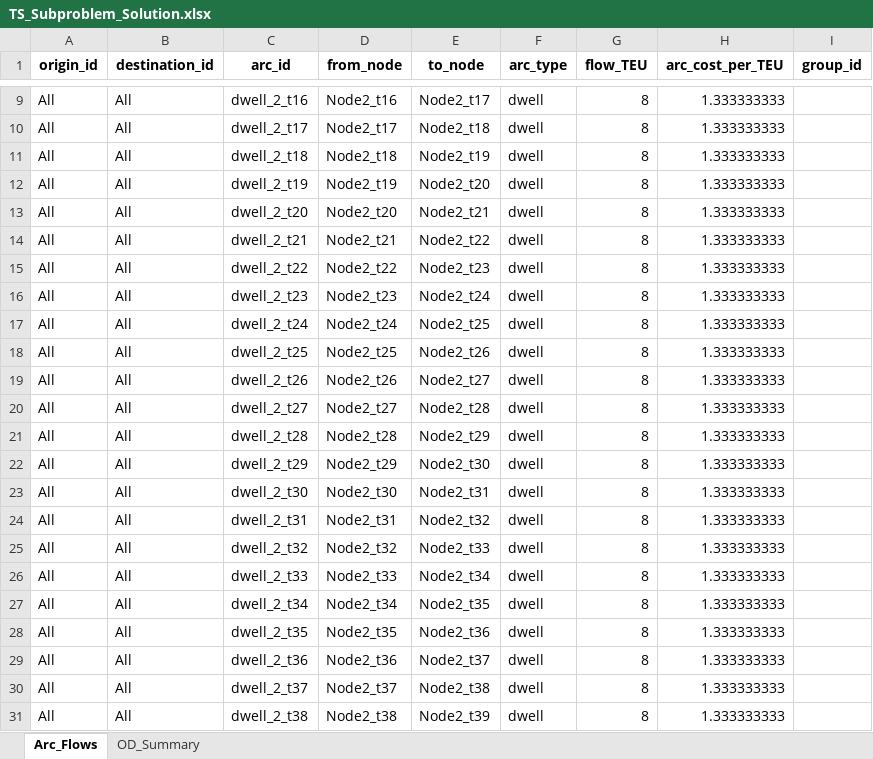
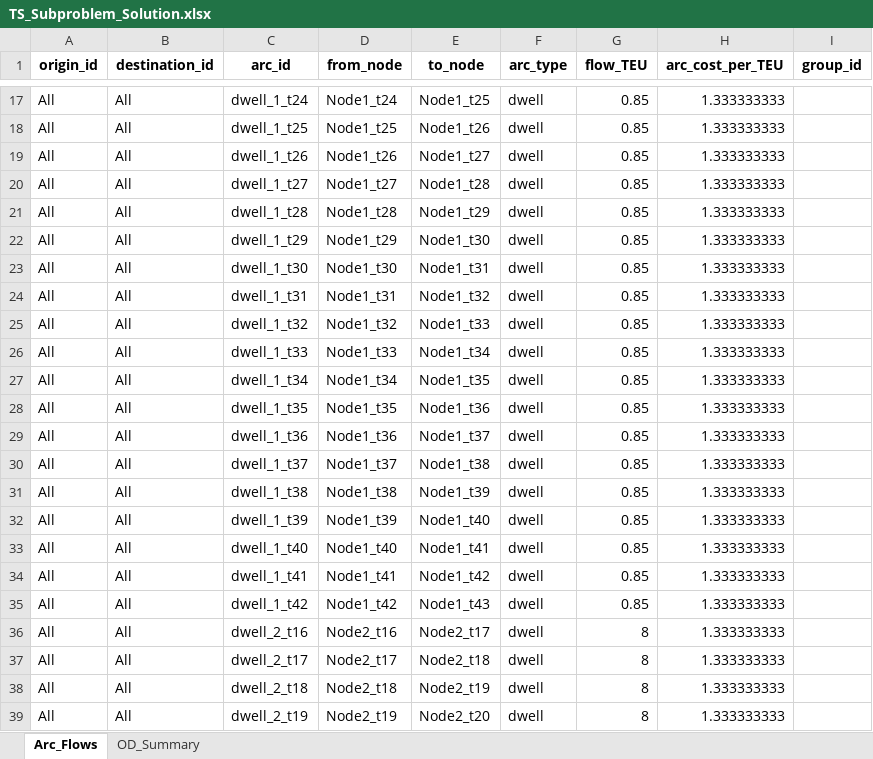
Before and after one commit to Atfan-2501/Master-Thesis, an Excel workbook: MILP/model_output/TS_Subproblem_Solution.xlsx, sheet Arc_Flows, drawn as a sheet; only a part is shown, gaps mark what is left out; the shorter side is filled out with more unchanged rows; values as stored, in another font and other column widths than the file's, no borders; the diff covers the shown part only; the diff names each change by its address in the sheet, - before the commit and + after, or states it on an @@ line.

```diff
--- a/MILP/model_output/TS_Subproblem_Solution.xlsx (sheet Arc_Flows)
+++ b/MILP/model_output/TS_Subproblem_Solution.xlsx (sheet Arc_Flows)
+row 17: All | All | dwell_1_t24 | Node1_t24 | Node1_t25 | dwell | 0.85 | 1.333333333
+row 18: All | All | dwell_1_t25 | Node1_t25 | Node1_t26 | dwell | 0.85 | 1.333333333
+row 19: All | All | dwell_1_t26 | Node1_t26 | Node1_t27 | dwell | 0.85 | 1.333333333
+row 20: All | All | dwell_1_t27 | Node1_t27 | Node1_t28 | dwell | 0.85 | 1.333333333
+row 21: All | All | dwell_1_t28 | Node1_t28 | Node1_t29 | dwell | 0.85 | 1.333333333
+row 22: All | All | dwell_1_t29 | Node1_t29 | Node1_t30 | dwell | 0.85 | 1.333333333
+row 23: All | All | dwell_1_t30 | Node1_t30 | Node1_t31 | dwell | 0.85 | 1.333333333
+row 24: All | All | dwell_1_t31 | Node1_t31 | Node1_t32 | dwell | 0.85 | 1.333333333
+row 25: All | All | dwell_1_t32 | Node1_t32 | Node1_t33 | dwell | 0.85 | 1.333333333
+row 26: All | All | dwell_1_t33 | Node1_t33 | Node1_t34 | dwell | 0.85 | 1.333333333
+row 27: All | All | dwell_1_t34 | Node1_t34 | Node1_t35 | dwell | 0.85 | 1.333333333
+row 28: All | All | dwell_1_t35 | Node1_t35 | Node1_t36 | dwell | 0.85 | 1.333333333
+row 29: All | All | dwell_1_t36 | Node1_t36 | Node1_t37 | dwell | 0.85 | 1.333333333
+row 30: All | All | dwell_1_t37 | Node1_t37 | Node1_t38 | dwell | 0.85 | 1.333333333
+row 31: All | All | dwell_1_t38 | Node1_t38 | Node1_t39 | dwell | 0.85 | 1.333333333
+row 32: All | All | dwell_1_t39 | Node1_t39 | Node1_t40 | dwell | 0.85 | 1.333333333
+row 33: All | All | dwell_1_t40 | Node1_t40 | Node1_t41 | dwell | 0.85 | 1.333333333
+row 34: All | All | dwell_1_t41 | Node1_t41 | Node1_t42 | dwell | 0.85 | 1.333333333
+row 35: All | All | dwell_1_t42 | Node1_t42 | Node1_t43 | dwell | 0.85 | 1.333333333
```
Also changed, not shown: 15 added rows and 1 edited cell elsewhere in this sheet, sheet OD_Summary, MILP/Input Data/master_problem_inputs_with_taste_draws.xlsx, MILP/model_output/TS_Subproblem_Inputs_extended.xlsx, 9 other files.
